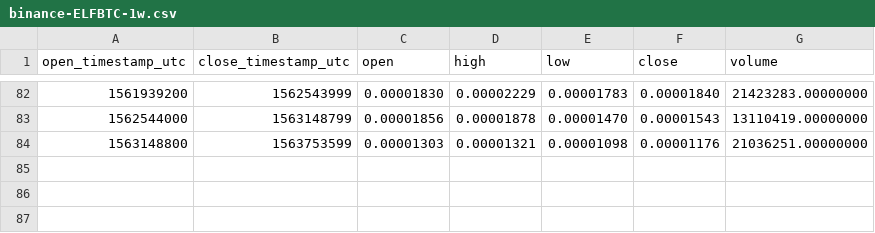
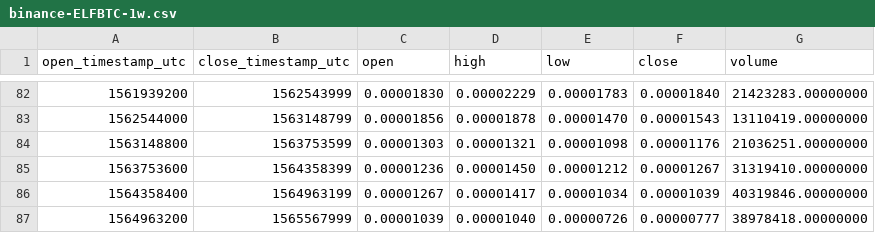
Before and after one commit to cryptobigbro/binance-ELFBTC, a CSV file: binance-ELFBTC-1w.csv, drawn as a sheet; only a part is shown, gaps mark what is left out.

```diff
--- a/binance-ELFBTC-1w.csv
+++ b/binance-ELFBTC-1w.csv
@@ -84 +84,4 @@ open_timestamp_utc,close_timestamp_utc,open,high,low,close,volume
 1563148800,1563753599,0.00001303,0.00001321,0.00001098,0.00001176,21036251.00000000
+1563753600,1564358399,0.00001236,0.00001450,0.00001212,0.00001267,31319410.00000000
+1564358400,1564963199,0.00001267,0.00001417,0.00001034,0.00001039,40319846.00000000
+1564963200,1565567999,0.00001039,0.00001040,0.00000726,0.00000777,38978418.00000000
```
Also changed, not shown: binance-ELFBTC-1M.csv, binance-ELFBTC-1d.csv, 1 other file.
